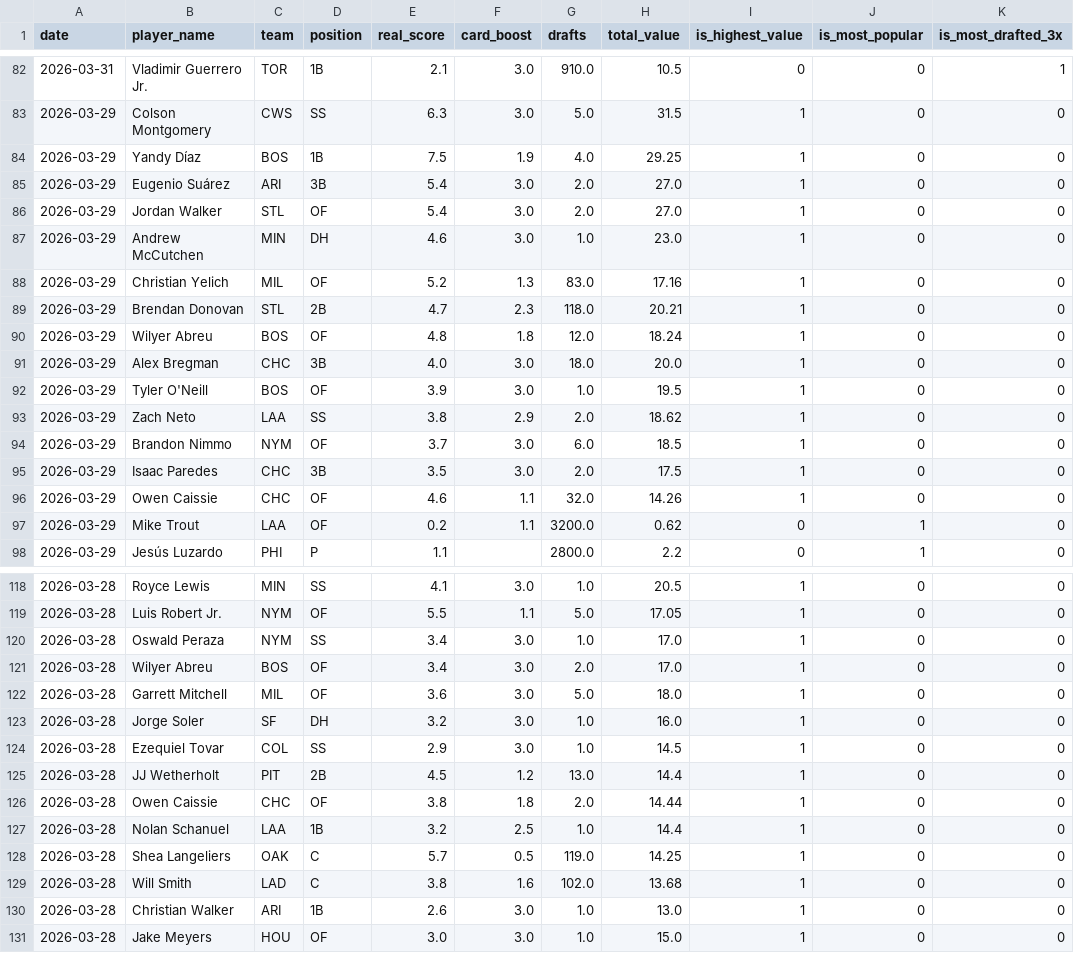
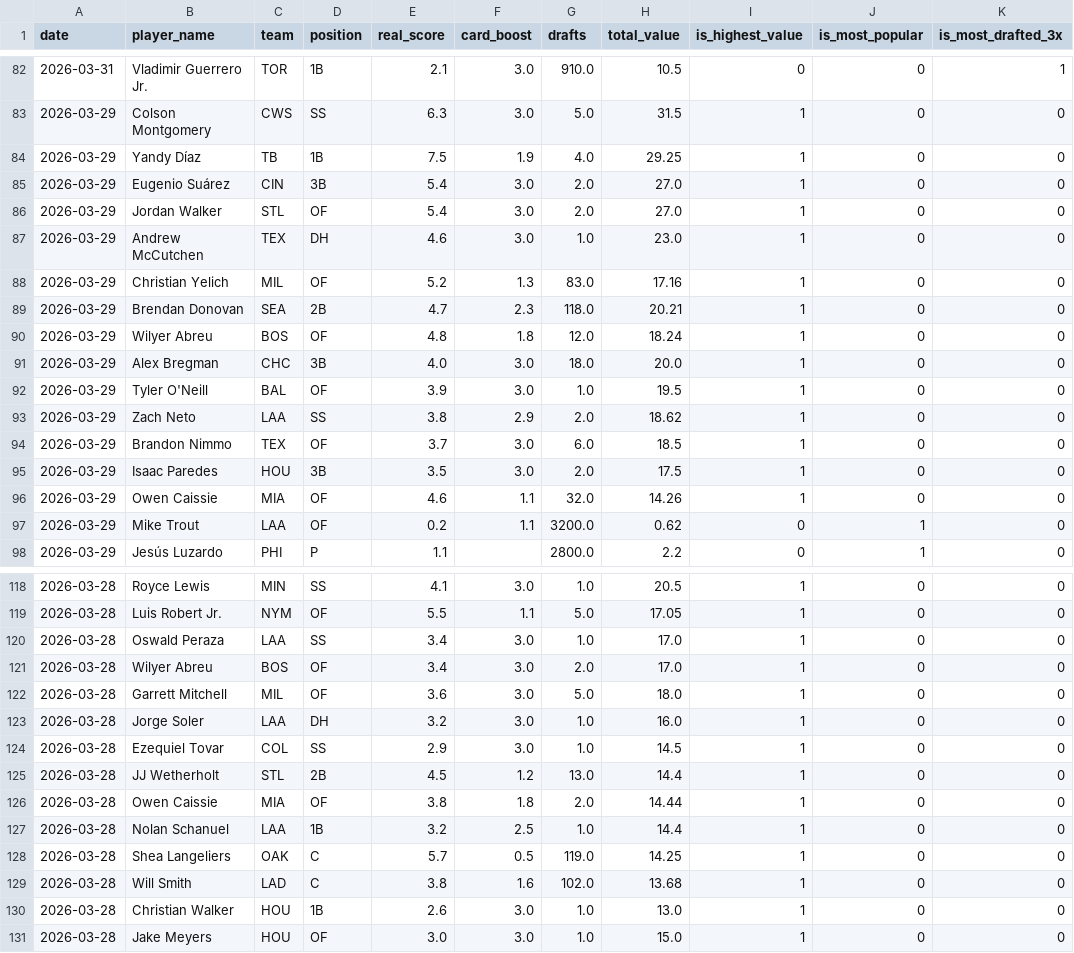
Before and after one commit to cheeksmagunda/baseball, a CSV file: data/historical_players.csv, drawn as a sheet; only a part is shown, gaps mark what is left out; the diff covers the shown part only.

```diff
--- a/data/historical_players.csv
+++ b/data/historical_players.csv
@@ -83,15 +83,15 @@ date,player_name,team,position,real_score,card_boost,drafts,total_value,is_highe
 2026-03-29,Colson Montgomery,CWS,SS,6.3,3.0,5.0,31.5,1,0,0
-2026-03-29,Yandy Díaz,BOS,1B,7.5,1.9,4.0,29.25,1,0,0
-2026-03-29,Eugenio Suárez,ARI,3B,5.4,3.0,2.0,27.0,1,0,0
+2026-03-29,Yandy Díaz,TB,1B,7.5,1.9,4.0,29.25,1,0,0
+2026-03-29,Eugenio Suárez,CIN,3B,5.4,3.0,2.0,27.0,1,0,0
 2026-03-29,Jordan Walker,STL,OF,5.4,3.0,2.0,27.0,1,0,0
-2026-03-29,Andrew McCutchen,MIN,DH,4.6,3.0,1.0,23.0,1,0,0
+2026-03-29,Andrew McCutchen,TEX,DH,4.6,3.0,1.0,23.0,1,0,0
 2026-03-29,Christian Yelich,MIL,OF,5.2,1.3,83.0,17.16,1,0,0
-2026-03-29,Brendan Donovan,STL,2B,4.7,2.3,118.0,20.21,1,0,0
+2026-03-29,Brendan Donovan,SEA,2B,4.7,2.3,118.0,20.21,1,0,0
 2026-03-29,Wilyer Abreu,BOS,OF,4.8,1.8,12.0,18.24,1,0,0
 2026-03-29,Alex Bregman,CHC,3B,4.0,3.0,18.0,20.0,1,0,0
-2026-03-29,Tyler O'Neill,BOS,OF,3.9,3.0,1.0,19.5,1,0,0
+2026-03-29,Tyler O'Neill,BAL,OF,3.9,3.0,1.0,19.5,1,0,0
 2026-03-29,Zach Neto,LAA,SS,3.8,2.9,2.0,18.62,1,0,0
-2026-03-29,Brandon Nimmo,NYM,OF,3.7,3.0,6.0,18.5,1,0,0
-2026-03-29,Isaac Paredes,CHC,3B,3.5,3.0,2.0,17.5,1,0,0
-2026-03-29,Owen Caissie,CHC,OF,4.6,1.1,32.0,14.26,1,0,0
+2026-03-29,Brandon Nimmo,TEX,OF,3.7,3.0,6.0,18.5,1,0,0
+2026-03-29,Isaac Paredes,HOU,3B,3.5,3.0,2.0,17.5,1,0,0
+2026-03-29,Owen Caissie,MIA,OF,4.6,1.1,32.0,14.26,1,0,0
 2026-03-29,Mike Trout,LAA,OF,0.2,1.1,3200.0,0.62,0,1,0
@@ -119,9 +119,9 @@ date,player_name,team,position,real_score,card_boost,drafts,total_value,is_highe
 2026-03-28,Luis Robert Jr.,NYM,OF,5.5,1.1,5.0,17.05,1,0,0
-2026-03-28,Oswald Peraza,NYM,SS,3.4,3.0,1.0,17.0,1,0,0
+2026-03-28,Oswald Peraza,LAA,SS,3.4,3.0,1.0,17.0,1,0,0
 2026-03-28,Wilyer Abreu,BOS,OF,3.4,3.0,2.0,17.0,1,0,0
 2026-03-28,Garrett Mitchell,MIL,OF,3.6,3.0,5.0,18.0,1,0,0
-2026-03-28,Jorge Soler,SF,DH,3.2,3.0,1.0,16.0,1,0,0
+2026-03-28,Jorge Soler,LAA,DH,3.2,3.0,1.0,16.0,1,0,0
 2026-03-28,Ezequiel Tovar,COL,SS,2.9,3.0,1.0,14.5,1,0,0
-2026-03-28,JJ Wetherholt,PIT,2B,4.5,1.2,13.0,14.4,1,0,0
-2026-03-28,Owen Caissie,CHC,OF,3.8,1.8,2.0,14.44,1,0,0
+2026-03-28,JJ Wetherholt,STL,2B,4.5,1.2,13.0,14.4,1,0,0
+2026-03-28,Owen Caissie,MIA,OF,3.8,1.8,2.0,14.44,1,0,0
 2026-03-28,Nolan Schanuel,LAA,1B,3.2,2.5,1.0,14.4,1,0,0
@@ -129,3 +129,3 @@ date,player_name,team,position,real_score,card_boost,drafts,total_value,is_highe
 2026-03-28,Will Smith,LAD,C,3.8,1.6,102.0,13.68,1,0,0
-2026-03-28,Christian Walker,ARI,1B,2.6,3.0,1.0,13.0,1,0,0
+2026-03-28,Christian Walker,HOU,1B,2.6,3.0,1.0,13.0,1,0,0
 2026-03-28,Jake Meyers,HOU,OF,3.0,3.0,1.0,15.0,1,0,0
```
Also changed, not shown: 18 edited cells elsewhere in this file, 2 other files.
